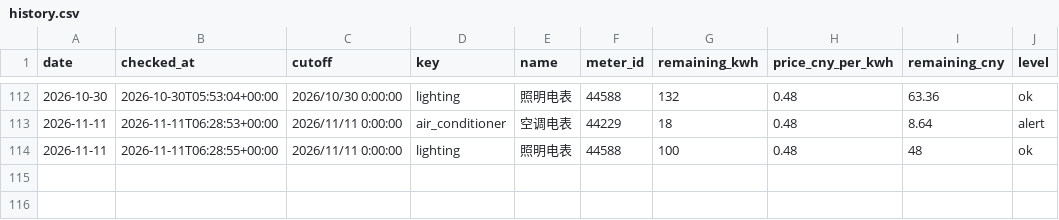
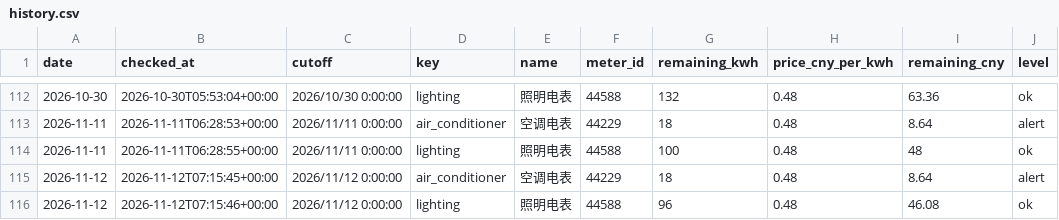
Before and after one commit to fyzzzz05/buaa-electricity-monitor, a CSV file: data/history.csv, drawn as a sheet; only a part is shown, gaps mark what is left out.

```diff
--- a/data/history.csv
+++ b/data/history.csv
@@ -114 +114,3 @@ date,checked_at,cutoff,key,name,meter_id,remaining_kwh,price_cny_per_kwh,remaini
 2026-11-11,2026-11-11T06:28:55+00:00,2026/11/11 0:00:00,lighting,照明电表,44588,100,0.48,48,ok
+2026-11-12,2026-11-12T07:15:45+00:00,2026/11/12 0:00:00,air_conditioner,空调电表,44229,18,0.48,8.64,alert
+2026-11-12,2026-11-12T07:15:46+00:00,2026/11/12 0:00:00,lighting,照明电表,44588,96,0.48,46.08,ok
```
Also changed, not shown: 1 other file.
